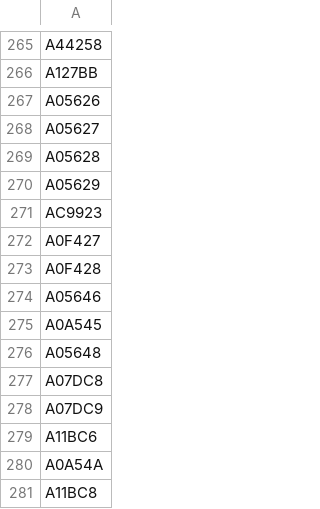
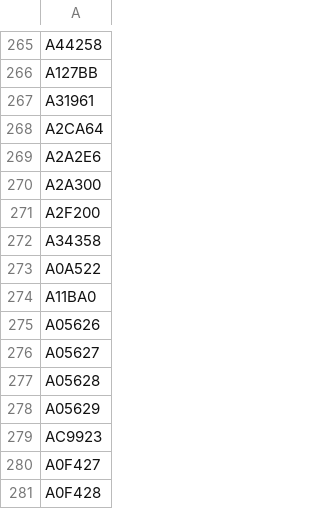
Before and after one commit to mstavro/fleetR, a CSV file: data/compatible_registrations.csv, drawn as a sheet; only a part is shown, gaps mark what is left out; the shorter side is filled out with more unchanged rows.

```diff
--- a/data/compatible_registrations.csv
+++ b/data/compatible_registrations.csv
@@ -266,2 +266,10 @@ A44258
 A127BB
+A31961
+A2CA64
+A2A2E6
+A2A300
+A2F200
+A34358
+A0A522
+A11BA0
 A05626
```
